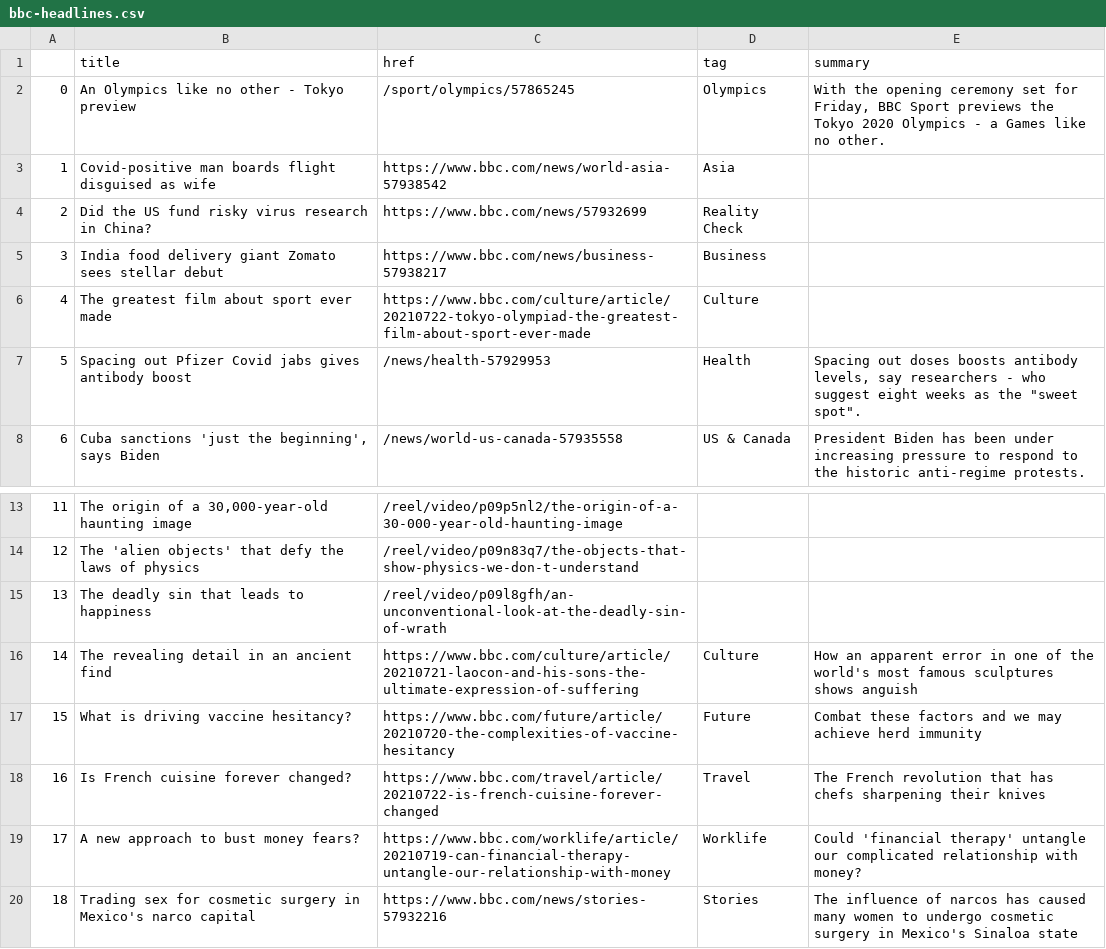
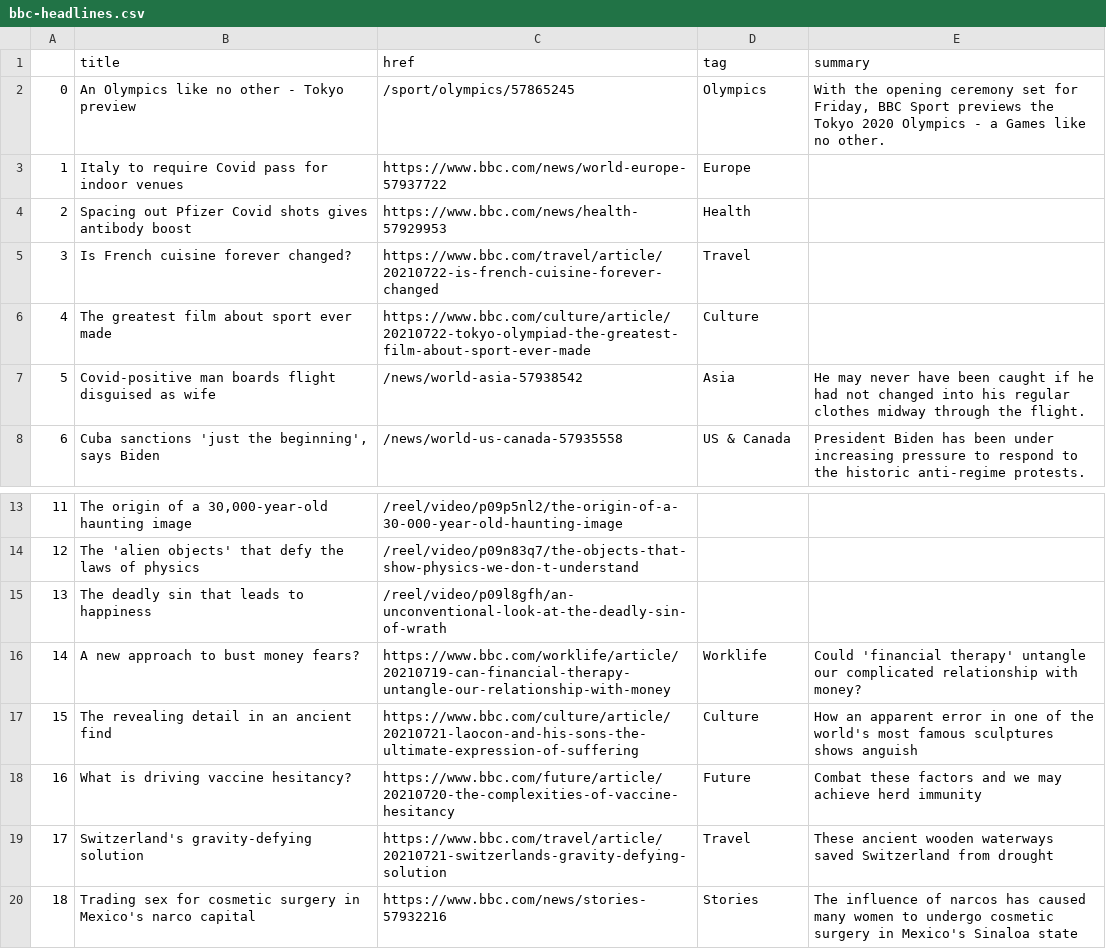
Before and after one commit to FraukeReyer/automatic-scraper, a CSV file: bbc-headlines.csv, drawn as a sheet; only a part is shown, gaps mark what is left out.

```diff
--- a/bbc-headlines.csv
+++ b/bbc-headlines.csv
@@ -2,7 +2,7 @@
 0,An Olympics like no other - Tokyo preview,/sport/olympics/57865245,Olympics,"With the opening ceremony set for Friday, BBC Sport previews the Tokyo 2020 Olympics - a Games like no other."
-1,Covid-positive man boards flight disguised as wife,https://www.bbc.com/news/world-asia-57938542,Asia,
-2,Did the US fund risky virus research in China?,https://www.bbc.com/news/57932699,Reality Check,
-3,India food delivery giant Zomato sees stellar debut,https://www.bbc.com/news/business-57938217,Business,
+1,Italy to require Covid pass for indoor venues,https://www.bbc.com/news/world-europe-57937722,Europe,
+2,Spacing out Pfizer Covid shots gives antibody boost,https://www.bbc.com/news/health-57929953,Health,
+3,Is French cuisine forever changed?,https://www.bbc.com/travel/article/20210722-is-french-cuisine-forever-changed,Travel,
 4,The greatest film about sport ever made,https://www.bbc.com/culture/article/20210722-tokyo-olympiad-the-greatest-film-about-sport-ever-made,Culture,
-5,Spacing out Pfizer Covid jabs gives antibody boost,/news/health-57929953,Health,"Spacing out doses boosts antibody levels, say researchers - who suggest eight weeks as the ""sweet spot""."
+5,Covid-positive man boards flight disguised as wife,/news/world-asia-57938542,Asia,He may never have been caught if he had not changed into his regular clothes midway through the flight.
 6,"Cuba sanctions 'just the beginning', says Biden",/news/world-us-canada-57935558,US & Canada,President Biden has been under increasing pressure to respond to the historic anti-regime protests.
@@ -15,6 +15,6 @@
 13,The deadly sin that leads to happiness,/reel/video/p09l8gfh/an-unconventional-look-at-the-deadly-sin-of-wrath,,
-14,The revealing detail in an ancient find,https://www.bbc.com/culture/article/20210721-laocon-and-his-sons-the-ultimate-expression-of-suffering,Culture,How an apparent error in one of the world's most famous sculptures shows anguish
-15,What is driving vaccine hesitancy?,https://www.bbc.com/future/article/20210720-the-complexities-of-vaccine-hesitancy,Future,Combat these factors and we may achieve herd immunity
-16,Is French cuisine forever changed?,https://www.bbc.com/travel/article/20210722-is-french-cuisine-forever-changed,Travel,The French revolution that has chefs sharpening their knives
-17,A new approach to bust money fears?,https://www.bbc.com/worklife/article/20210719-can-financial-therapy-untangle-our-relationship-with-money,Worklife,Could 'financial therapy' untangle our complicated relationship with money?
+14,A new approach to bust money fears?,https://www.bbc.com/worklife/article/20210719-can-financial-therapy-untangle-our-relationship-with-money,Worklife,Could 'financial therapy' untangle our complicated relationship with money?
+15,The revealing detail in an ancient find,https://www.bbc.com/culture/article/20210721-laocon-and-his-sons-the-ultimate-expression-of-suffering,Culture,How an apparent error in one of the world's most famous sculptures shows anguish
+16,What is driving vaccine hesitancy?,https://www.bbc.com/future/article/20210720-the-complexities-of-vaccine-hesitancy,Future,Combat these factors and we may achieve herd immunity
+17,Switzerland's gravity-defying solution,https://www.bbc.com/travel/article/20210721-switzerlands-gravity-defying-solution,Travel,These ancient wooden waterways saved Switzerland from drought
 18,Trading sex for cosmetic surgery in Mexico's narco capital,https://www.bbc.com/news/stories-57932216,Stories,The influence of narcos has caused many women to undergo cosmetic surgery in Mexico's Sinaloa state
```
